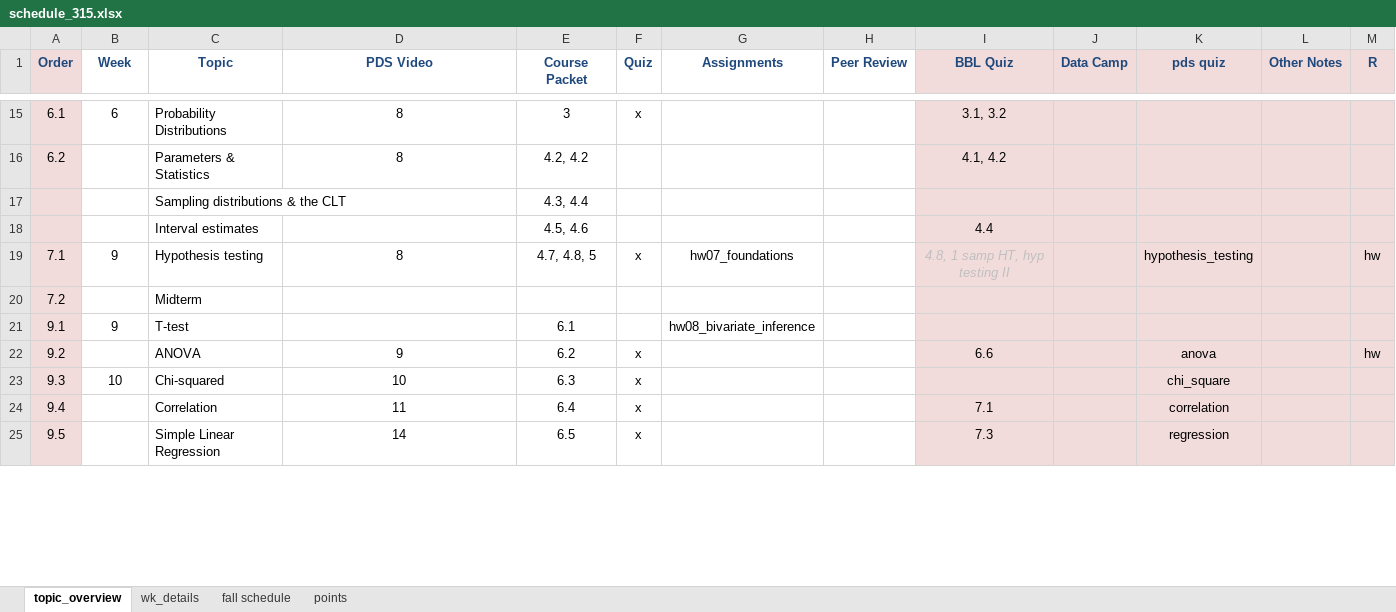
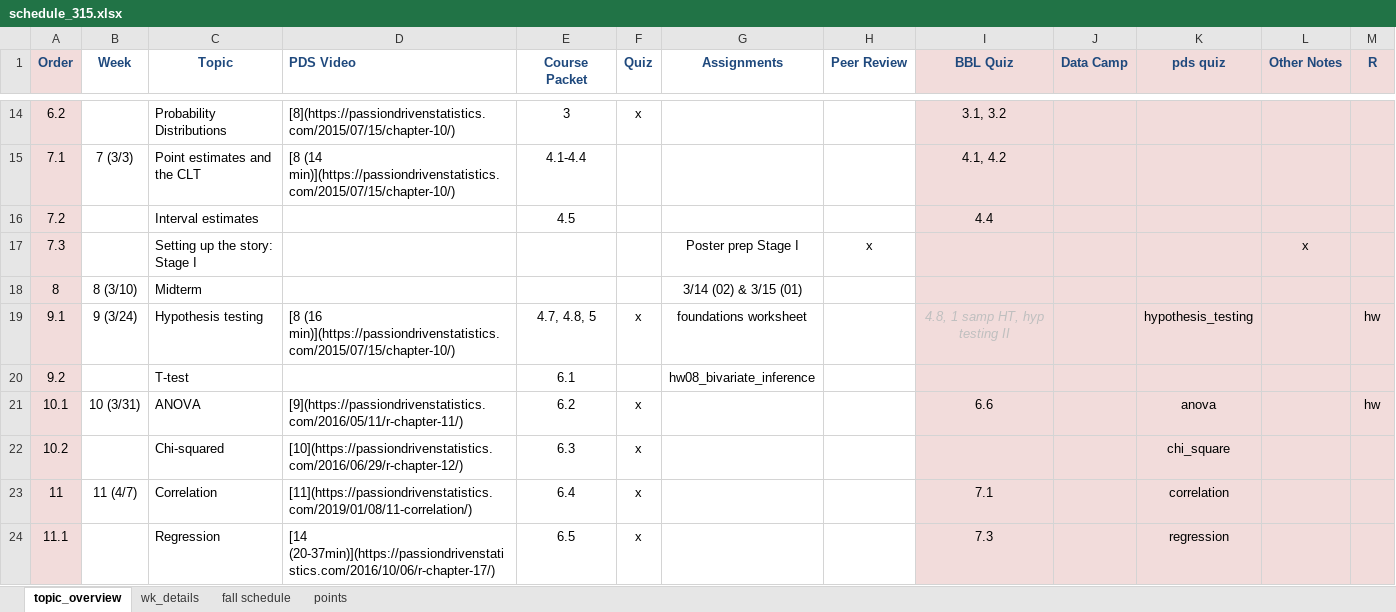
Before and after one commit to norcalbiostat/MATH315, an Excel workbook: schedule_315.xlsx, sheet topic_overview, drawn as a sheet; only a part is shown, gaps mark what is left out; values as stored, in another font and other column widths than the file's, no borders; removed rows and columns are numbered as before the commit, all else as after; the diff covers the shown part only; the diff names each change by its address in the sheet, - before the commit and + after, or states it on an @@ line.

```diff
--- a/schedule_315.xlsx (sheet topic_overview)
+++ b/schedule_315.xlsx (sheet topic_overview)
-D1 alignment: center
+D1 alignment: left
-A14 (Order): 6.1
+A14 (Order): 6.2
-B14 (Week): 6
+B14 (Week): (empty)
-D14 (PDS Video): 8
+D14 (PDS Video): [8](https://passiondrivenstatistics.com/2015/07/15/chapter-10/)
-D14 alignment: center
+D14 alignment: left
-row 16: 6.2 |  | Parameters & Statistics | 8 | 4.2, 4.2 |  |  |  | 4.1, 4.2
-row 17:  |  | Sampling distributions & the CLT |  | 4.3, 4.4
+row 15: 7.1 | 7 (3/3) | Point estimates and the CLT | [8 (14 min)](https://passiondrivenstatistics.com/2015/07/15/chapter-10/) | 4.1-4.4 |  |  |  | 4.1, 4.2
-A16 (Order): (empty)
+A16 (Order): 7.2
-E16 (Course Packet): 4.5, 4.6
+E16 (Course Packet): 4.5
+row 17: 7.3 |  | Setting up the story: Stage I |  |  |  | Poster prep Stage I | x |  |  |  | x
+row 18: 8 | 8 (3/10) | Midterm |  |  |  | 3/14 (02) & 3/15 (01)
-A19 (Order): 7.1
+A19 (Order): 9.1
-B19 (Week): 9
+B19 (Week): 9 (3/24)
-D19 (PDS Video): 8
+D19 (PDS Video): [8 (16 min)](https://passiondrivenstatistics.com/2015/07/15/chapter-10/)
-D19 alignment: center
+D19 alignment: left
-G19 (Assignments): hw07_foundations
+G19 (Assignments): foundations worksheet
-row 20: 7.2 |  | Midterm
-A20 (Order): 9.1
+A20 (Order): 9.2
-B20 (Week): 9
+B20 (Week): (empty)
-A21 (Order): 9.2
+A21 (Order): 10.1
-B21 (Week): (empty)
+B21 (Week): 10 (3/31)
-D21 (PDS Video): 9
+D21 (PDS Video): [9](https://passiondrivenstatistics.com/2016/05/11/r-chapter-11/)
-D21:D24 alignment: center
+D21:D24 alignment: left
-A22 (Order): 9.3
+A22 (Order): 10.2
-B22 (Week): 10
+B22 (Week): (empty)
-D22 (PDS Video): 10
+D22 (PDS Video): [10](https://passiondrivenstatistics.com/2016/06/29/r-chapter-12/)
-A23 (Order): 9.4
+A23 (Order): 11
-B23 (Week): (empty)
+B23 (Week): 11 (4/7)
-D23 (PDS Video): 11
+D23 (PDS Video): [11](https://passiondrivenstatistics.com/2019/01/08/11-correlation/)
-A24 (Order): 9.5
+A24 (Order): 11.1
-C24 (Topic): Simple Linear Regression
+C24 (Topic): Regression
-D24 (PDS Video): 14
+D24 (PDS Video): [14 (20-37min)](https://passiondrivenstatistics.com/2016/10/06/r-chapter-17/)
```
Also changed, not shown: 7 added rows, 6 removed rows, 32 edited cells and cell formats elsewhere in this sheet, 25 other files.
